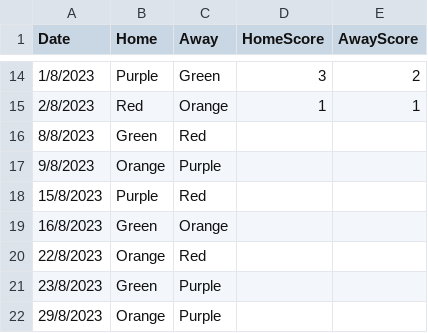
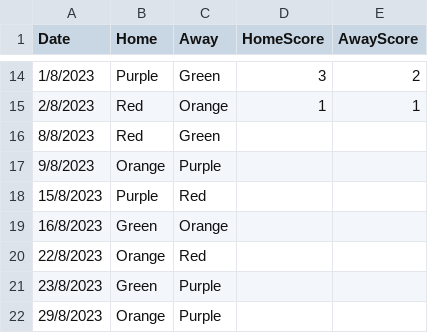
Before and after one commit to goddard-soccer/goddard-soccer.github.io, a CSV file: _data/schedule.csv, drawn as a sheet; only a part is shown, gaps mark what is left out.

Commit message:
home/away

```diff
--- a/_data/schedule.csv
+++ b/_data/schedule.csv
@@ -15,3 +15,3 @@ Date,Home,Away,HomeScore,AwayScore
 2/8/2023,Red,Orange,1,1
-8/8/2023,Green,Red
+8/8/2023,Red,Green
 9/8/2023,Orange,Purple
```
